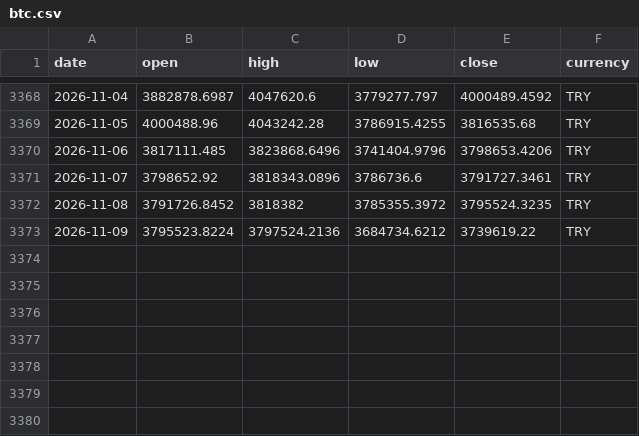
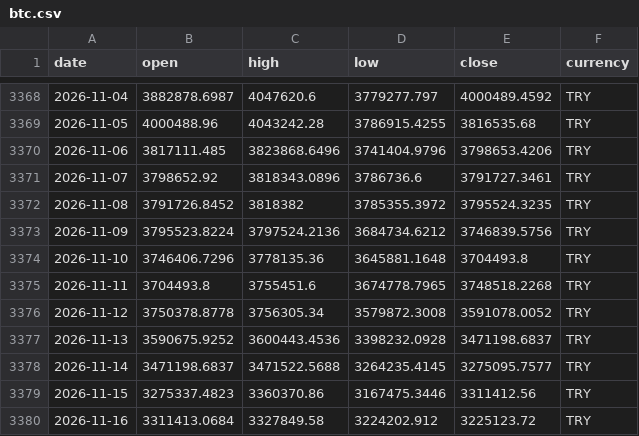
Before and after one commit to DolarKac/turkish-lira-fx-gold-dataset, a CSV file: data/btc.csv, drawn as a sheet; only a part is shown, gaps mark what is left out; the diff covers the shown part only.

```diff
--- a/data/btc.csv
+++ b/data/btc.csv
@@ -3372,2 +3372,9 @@ date,open,high,low,close,currency
 2026-11-08,3791726.8452,3818382,3785355.3972,3795524.3235,TRY
-2026-11-09,3795523.8224,3797524.2136,3684734.6212,3739619.22,TRY
+2026-11-09,3795523.8224,3797524.2136,3684734.6212,3746839.5756,TRY
+2026-11-10,3746406.7296,3778135.36,3645881.1648,3704493.8,TRY
+2026-11-11,3704493.8,3755451.6,3674778.7965,3748518.2268,TRY
+2026-11-12,3750378.8778,3756305.34,3579872.3008,3591078.0052,TRY
+2026-11-13,3590675.9252,3600443.4536,3398232.0928,3471198.6837,TRY
+2026-11-14,3471198.6837,3471522.5688,3264235.4145,3275095.7577,TRY
+2026-11-15,3275337.4823,3360370.86,3167475.3446,3311412.56,TRY
+2026-11-16,3311413.0684,3327849.58,3224202.912,3225123.72,TRY
```
Also changed, not shown: 32 edited cells elsewhere in this file, data/eur.csv, data/gbp.csv, 4 other files.
